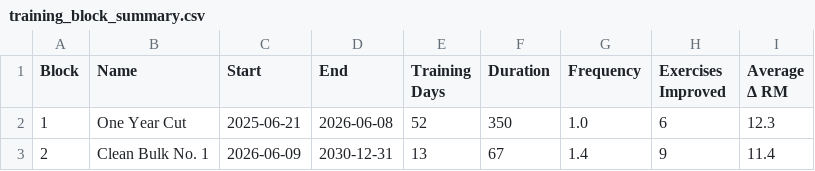
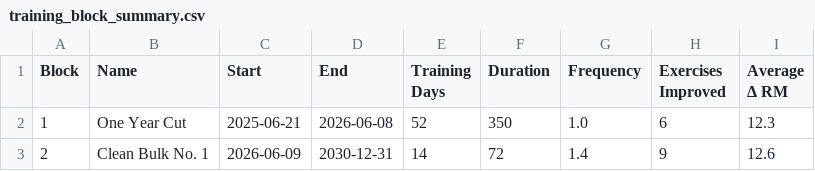
Before and after one commit to fitness-dashboard/fitness-dashboard, a CSV file: training_block_summary.csv, drawn as a sheet.

```diff
--- a/training_block_summary.csv
+++ b/training_block_summary.csv
@@ -2,2 +2,2 @@ Block,Name,Start,End,Training Days,Duration,Frequency,Exercises Improved,Average
 1,One Year Cut,2025-06-21,2026-06-08,52,350,1.0,6,12.3
-2,Clean Bulk No. 1,2026-06-09,2030-12-31,13,67,1.4,9,11.4
+2,Clean Bulk No. 1,2026-06-09,2030-12-31,14,72,1.4,9,12.6
```
Also changed, not shown: gymrun_rm_data.csv, training_block_progress.csv, 1 other file.
